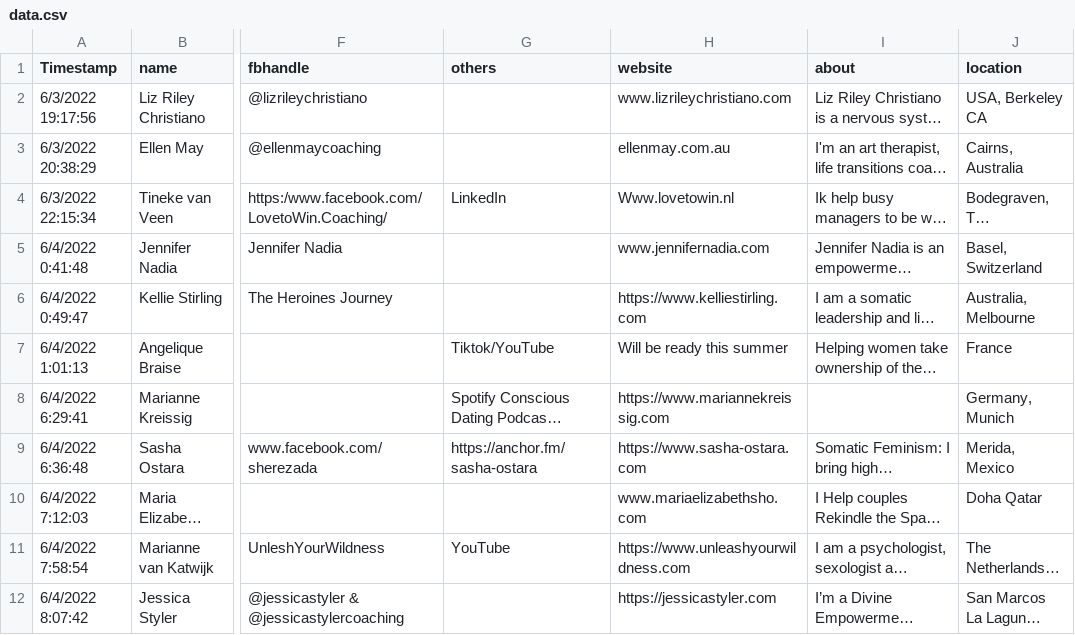
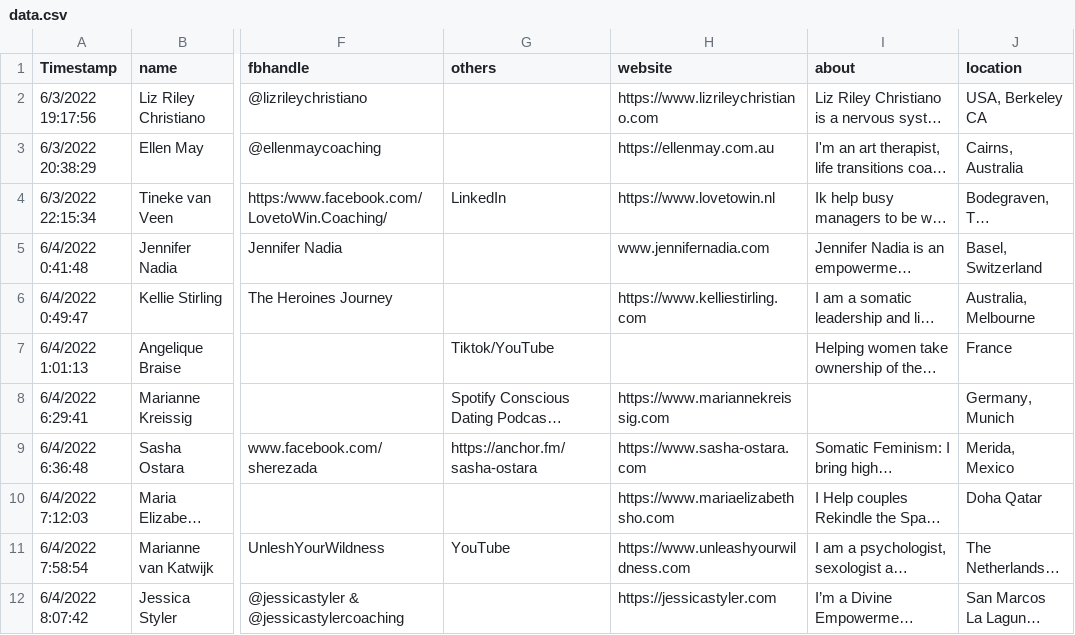
Before and after one commit to irinamork/vitadirectory, a CSV file: src/data/data.csv, drawn as a sheet; only a part is shown, gaps mark what is left out; long unchanged cells end in …; the diff names each change by its address in the sheet, - before the commit and + after, or states it on an @@ line.

Commit message:
Update data.csv

```diff
--- a/src/data/data.csv
+++ b/src/data/data.csv
-H2 (website): www.lizrileychristiano.com
+H2 (website): https://www.lizrileychristiano.com
-H3 (website): ellenmay.com.au
+H3 (website): https://ellenmay.com.au
-H4 (website): Www.lovetowin.nl
+H4 (website): https://www.lovetowin.nl
-H7 (website): Will be ready this summer
+H7 (website): (empty)
-H10 (website): www.mariaelizabethsho.com
+H10 (website): https://www.mariaelizabethsho.com
```
